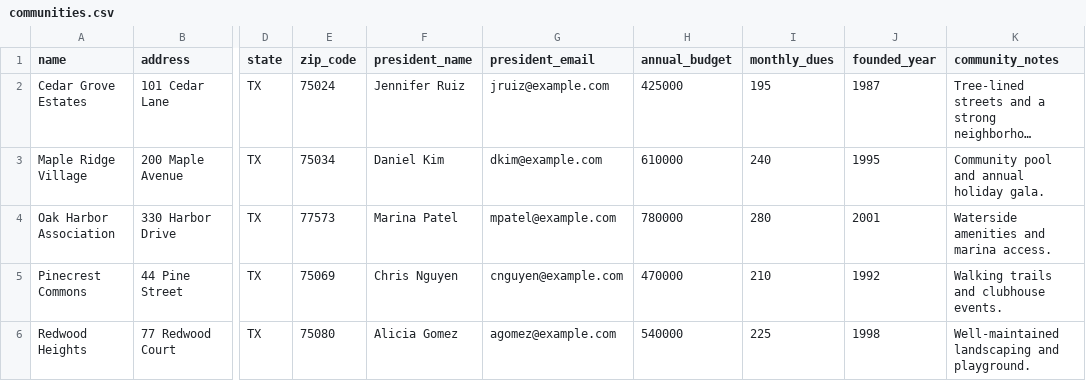
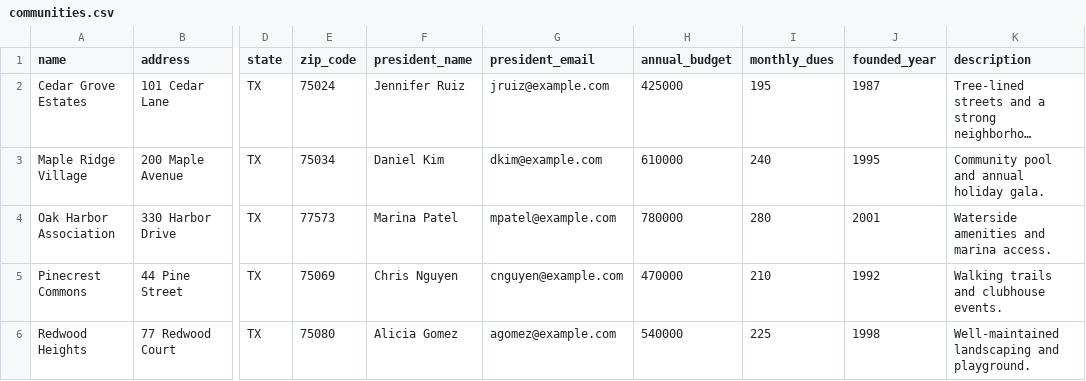
Before and after one commit to mmitar/HOA-Builder, a CSV file: backend/data/communities.csv, drawn as a sheet; only a part is shown, gaps mark what is left out; long unchanged cells end in …; the diff names each change by its address in the sheet, - before the commit and + after, or states it on an @@ line.

Commit message:
Prototyping new Notes model.

```diff
--- a/backend/data/communities.csv
+++ b/backend/data/communities.csv
-K1: community_notes
+K1: description
```
Also changed, not shown: 15 other files.
